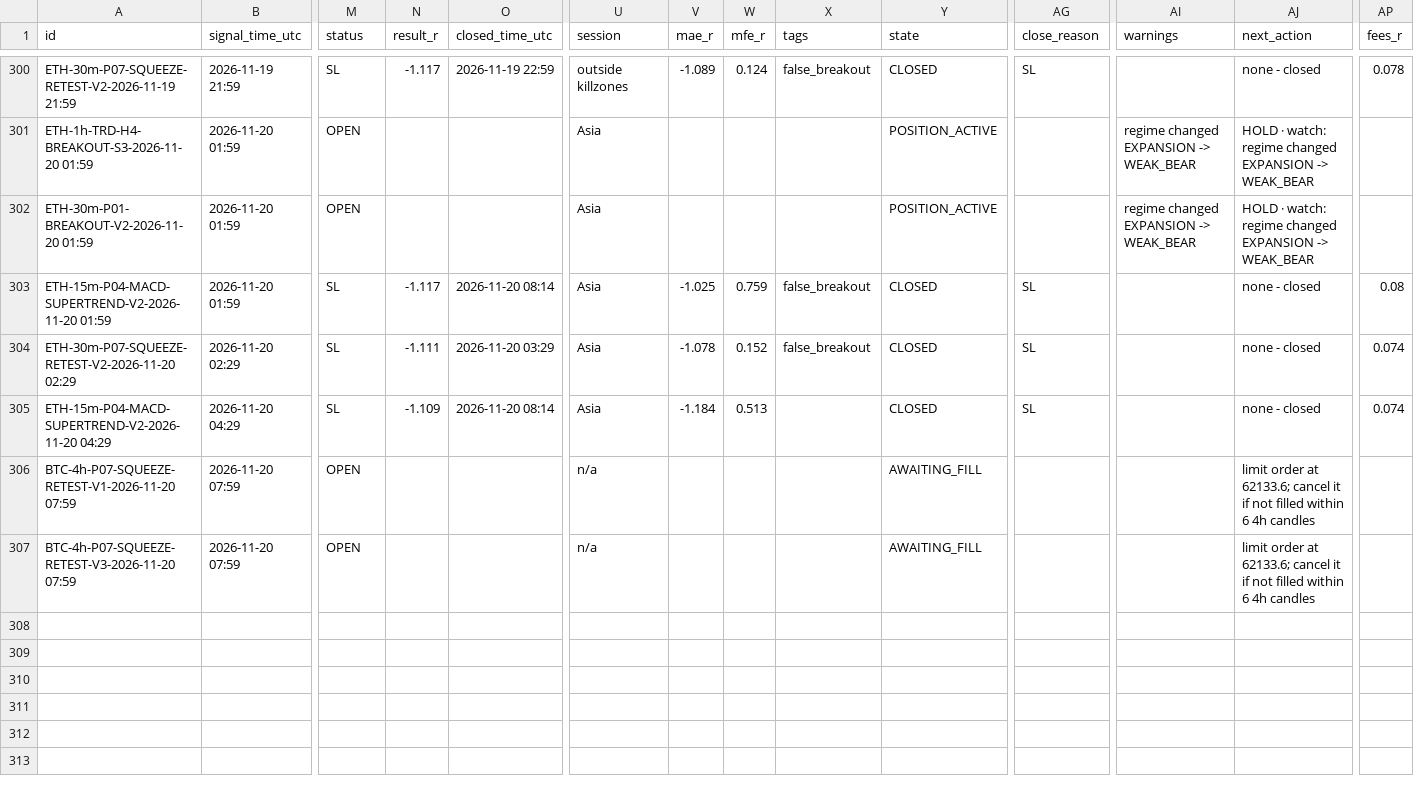
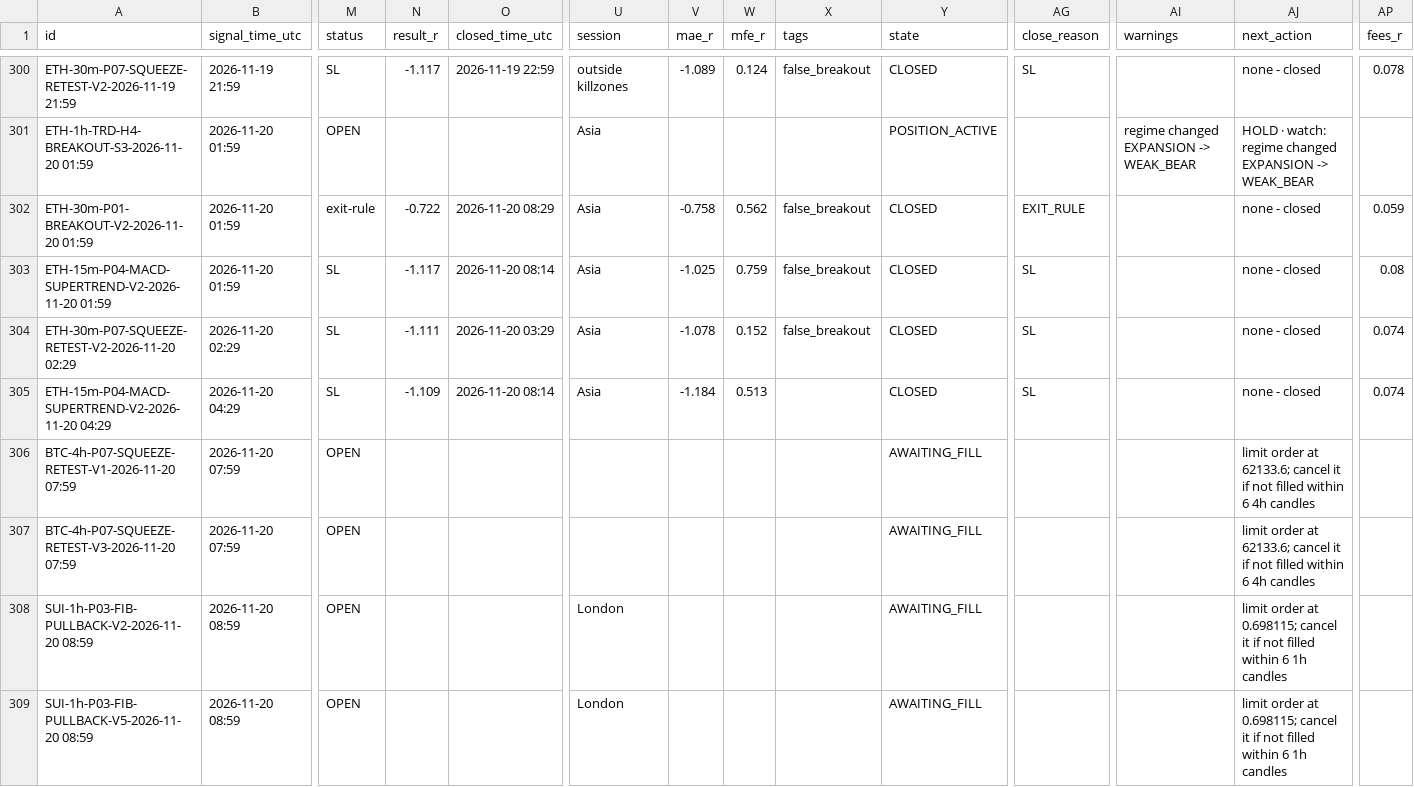
Before and after one commit to mayastraglobal-ui/crypto-signal-agent, a CSV file: reports/signals_log.csv, drawn as a sheet; only a part is shown, gaps mark what is left out; rows hold the shown columns only; the diff names each change by its address in the sheet, - before the commit and + after, or states it on an @@ line.

```diff
--- a/reports/signals_log.csv
+++ b/reports/signals_log.csv
-M302 (status): OPEN
+M302 (status): exit-rule
-N302 (result_r): (empty)
+N302 (result_r): -0.722
-O302 (closed_time_utc): (empty)
+O302 (closed_time_utc): 2026-11-20 08:29
-V302 (mae_r): (empty)
+V302 (mae_r): -0.758
-W302 (mfe_r): (empty)
+W302 (mfe_r): 0.562
-X302 (tags): (empty)
+X302 (tags): false_breakout
-Y302 (state): POSITION_ACTIVE
+Y302 (state): CLOSED
-AG302 (close_reason): (empty)
+AG302 (close_reason): EXIT_RULE
-AI302 (warnings): regime changed EXPANSION -> WEAK_BEAR
+AI302 (warnings): (empty)
-AJ302 (next_action): HOLD · watch: regime changed EXPANSION -> WEAK_BEAR
+AJ302 (next_action): none - closed
-AP302 (fees_r): (empty)
+AP302 (fees_r): 0.059
-U306:U307 (session): n/a
+U306:U307 (session): (empty)
+row 308: SUI-1h-P03-FIB-PULLBACK-V2-2026-11-20 08:59 | 2026-11-20 08:59 | OPEN |  |  | London |  |  |  | AWAITING_FILL |  |  | limit order at 0.698115; cancel it if not filled within 6 1h candles
+row 309: SUI-1h-P03-FIB-PULLBACK-V5-2026-11-20 08:59 | 2026-11-20 08:59 | OPEN |  |  | London |  |  |  | AWAITING_FILL |  |  | limit order at 0.698115; cancel it if not filled within 6 1h candles
```
Also changed, not shown: reports/position_events.csv, reports/strategy_scoreboard.csv, 24 other files.
